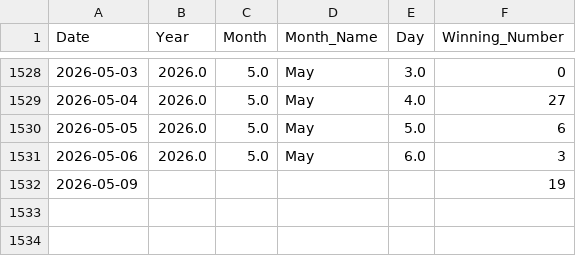
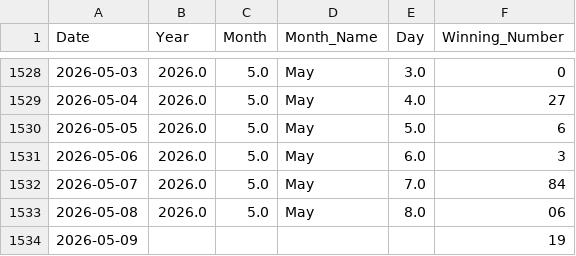
Before and after one commit to kushagramakin/satta-ml-engine, a CSV file: satta_disawar_historical_data.csv, drawn as a sheet; only a part is shown, gaps mark what is left out; the diff names each change by its address in the sheet, - before the commit and + after, or states it on an @@ line.

Commit message:
Update satta_disawar_historical_data.csv

```diff
--- a/satta_disawar_historical_data.csv
+++ b/satta_disawar_historical_data.csv
+row 1532: 2026-05-07 | 2026.0 | 5.0 | May | 7.0 | 84
+row 1533: 2026-05-08 | 2026.0 | 5.0 | May | 8.0 | 06
```
